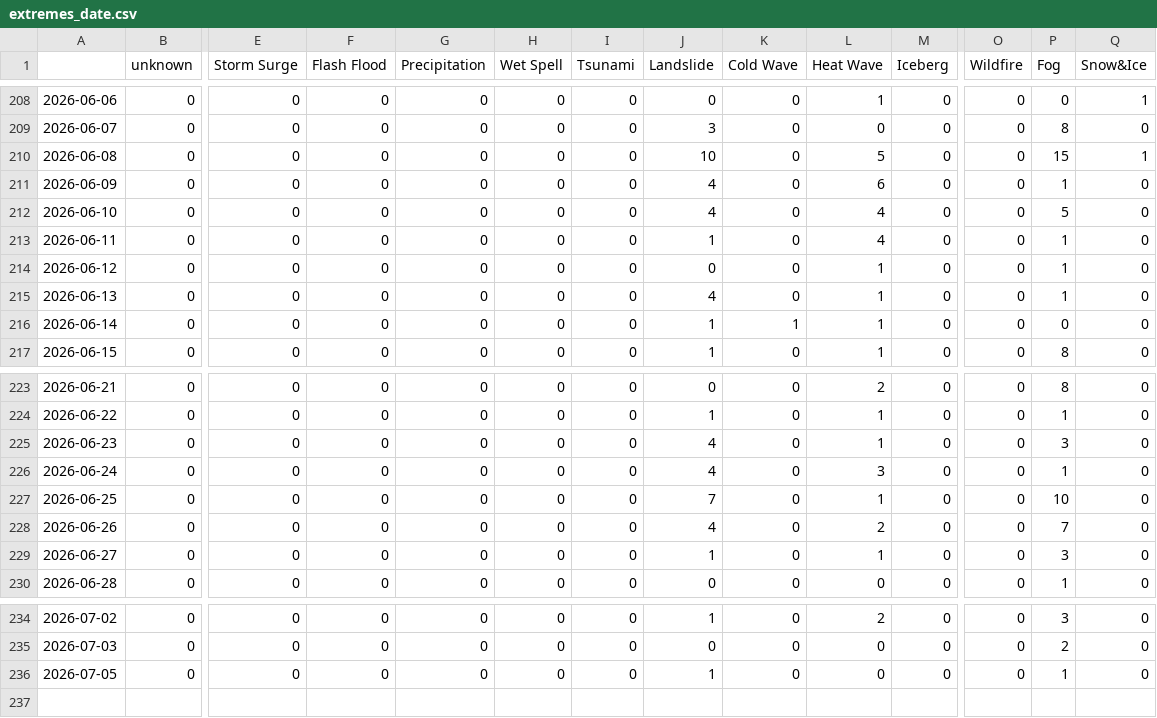
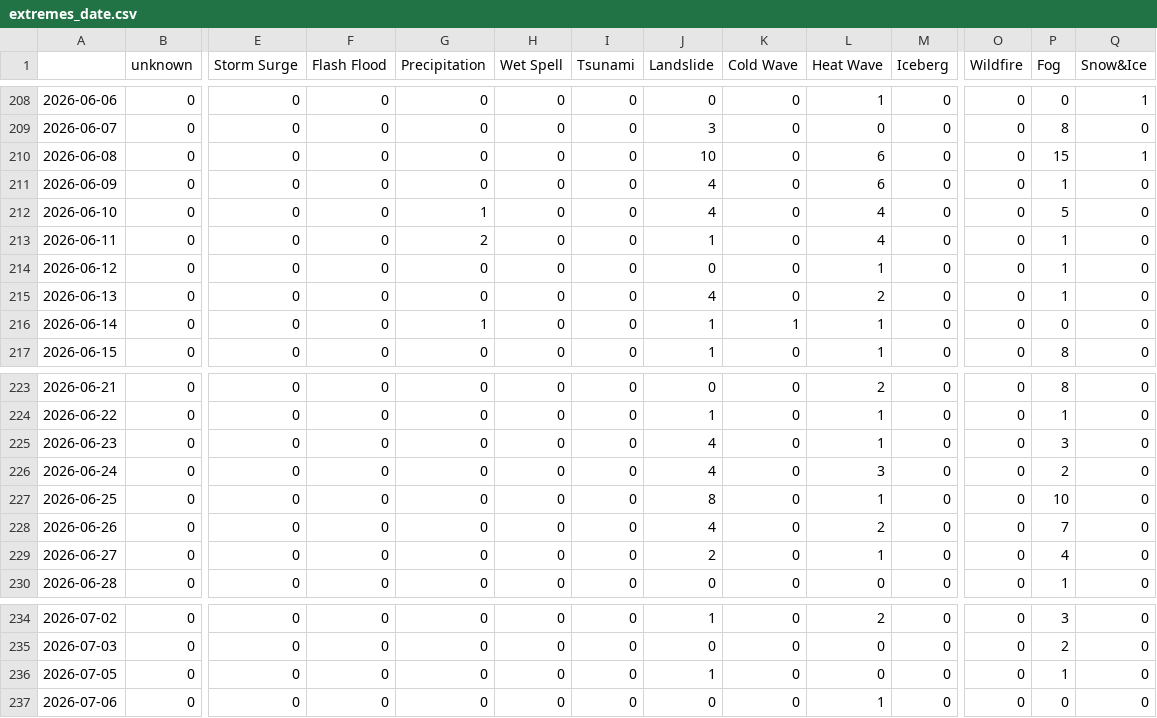
Before and after one commit to tapio-22-Digitale-Methoden-News/chineseExtremes, a CSV file: csv/extremes_date.csv, drawn as a sheet; only a part is shown, gaps mark what is left out; rows hold the shown columns only; the diff names each change by its address in the sheet, - before the commit and + after, or states it on an @@ line.

```diff
--- a/csv/extremes_date.csv
+++ b/csv/extremes_date.csv
-L210 (Heat Wave): 5
+L210 (Heat Wave): 6
-G212 (Precipitation): 0
+G212 (Precipitation): 1
-G213 (Precipitation): 0
+G213 (Precipitation): 2
-L215 (Heat Wave): 1
+L215 (Heat Wave): 2
-G216 (Precipitation): 0
+G216 (Precipitation): 1
-P226 (Fog): 1
+P226 (Fog): 2
-J227 (Landslide): 7
+J227 (Landslide): 8
-J229 (Landslide): 1
+J229 (Landslide): 2
-P229 (Fog): 3
+P229 (Fog): 4
+row 237: 2026-07-06 | 0 | 0 | 0 | 0 | 0 | 0 | 0 | 0 | 1 | 0 | 0 | 0 | 0
```
Also changed, not shown: csv/feeds_date.csv, 5 other files.
